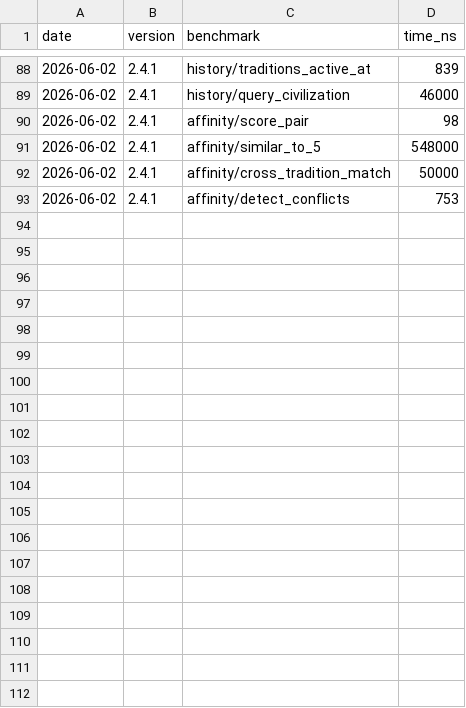
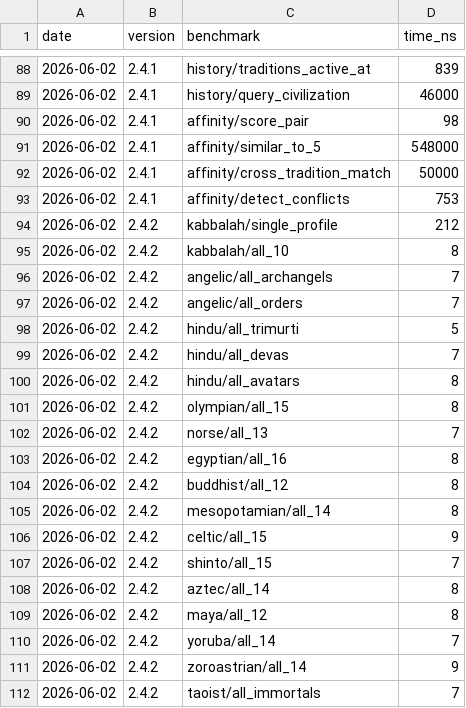
Before and after one commit to MacCracken/avatara, a CSV file: bench-history.csv, drawn as a sheet; only a part is shown, gaps mark what is left out; the diff covers the shown part only; the diff names each change by its address in the sheet, - before the commit and + after, or states it on an @@ line.

```diff
--- a/bench-history.csv
+++ b/bench-history.csv
+row 94: 2026-06-02 | 2.4.2 | kabbalah/single_profile | 212
+row 95: 2026-06-02 | 2.4.2 | kabbalah/all_10 | 8
+row 96: 2026-06-02 | 2.4.2 | angelic/all_archangels | 7
+row 97: 2026-06-02 | 2.4.2 | angelic/all_orders | 7
+row 98: 2026-06-02 | 2.4.2 | hindu/all_trimurti | 5
+row 99: 2026-06-02 | 2.4.2 | hindu/all_devas | 7
+row 100: 2026-06-02 | 2.4.2 | hindu/all_avatars | 8
+row 101: 2026-06-02 | 2.4.2 | olympian/all_15 | 8
+row 102: 2026-06-02 | 2.4.2 | norse/all_13 | 7
+row 103: 2026-06-02 | 2.4.2 | egyptian/all_16 | 8
+row 104: 2026-06-02 | 2.4.2 | buddhist/all_12 | 8
+row 105: 2026-06-02 | 2.4.2 | mesopotamian/all_14 | 8
+row 106: 2026-06-02 | 2.4.2 | celtic/all_15 | 9
+row 107: 2026-06-02 | 2.4.2 | shinto/all_15 | 7
+row 108: 2026-06-02 | 2.4.2 | aztec/all_14 | 8
+row 109: 2026-06-02 | 2.4.2 | maya/all_12 | 8
+row 110: 2026-06-02 | 2.4.2 | yoruba/all_14 | 7
+row 111: 2026-06-02 | 2.4.2 | zoroastrian/all_14 | 9
+row 112: 2026-06-02 | 2.4.2 | taoist/all_immortals | 7
```
Also changed, not shown: 27 added rows elsewhere in this file, 10 other files.
